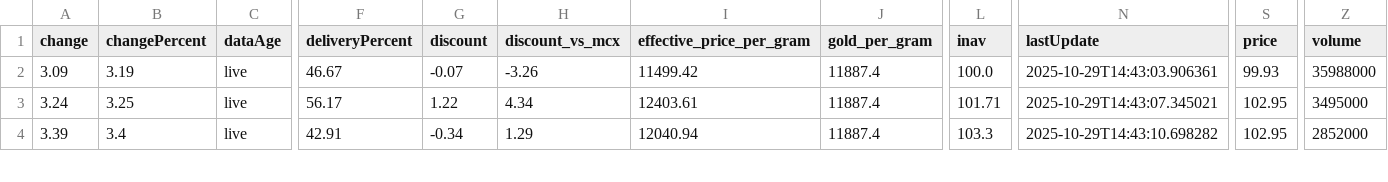
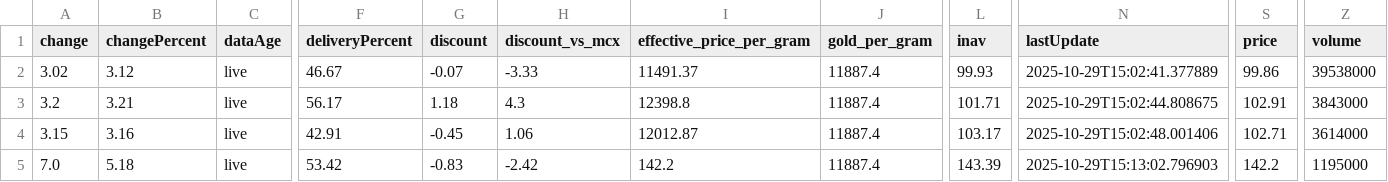
Before and after one commit to abhishekkumar9807/etf-tracker, a CSV file: data/etf_cache.csv, drawn as a sheet; only a part is shown, gaps mark what is left out; rows hold the shown columns only; the diff covers the shown part only; the diff names each change by its address in the sheet, - before the commit and + after, or states it on an @@ line.

```diff
--- a/data/etf_cache.csv
+++ b/data/etf_cache.csv
-A2 (change): 3.09
+A2 (change): 3.02
-B2 (changePercent): 3.19
+B2 (changePercent): 3.12
-H2 (discount_vs_mcx): -3.26
+H2 (discount_vs_mcx): -3.33
-I2 (effective_price_per_gram): 11499.42
+I2 (effective_price_per_gram): 11491.37
-L2 (inav): 100.0
+L2 (inav): 99.93
-N2 (lastUpdate): 2025-10-29T14:43:03.906361
+N2 (lastUpdate): 2025-10-29T15:02:41.377889
-S2 (price): 99.93
+S2 (price): 99.86
-Z2 (volume): 35988000
+Z2 (volume): 39538000
-A3 (change): 3.24
+A3 (change): 3.2
-B3 (changePercent): 3.25
+B3 (changePercent): 3.21
-G3 (discount): 1.22
+G3 (discount): 1.18
-H3 (discount_vs_mcx): 4.34
+H3 (discount_vs_mcx): 4.3
-I3 (effective_price_per_gram): 12403.61
+I3 (effective_price_per_gram): 12398.8
-N3 (lastUpdate): 2025-10-29T14:43:07.345021
+N3 (lastUpdate): 2025-10-29T15:02:44.808675
-S3 (price): 102.95
+S3 (price): 102.91
-Z3 (volume): 3495000
+Z3 (volume): 3843000
-A4 (change): 3.39
+A4 (change): 3.15
-B4 (changePercent): 3.4
+B4 (changePercent): 3.16
-G4 (discount): -0.34
+G4 (discount): -0.45
-H4 (discount_vs_mcx): 1.29
+H4 (discount_vs_mcx): 1.06
-I4 (effective_price_per_gram): 12040.94
+I4 (effective_price_per_gram): 12012.87
-L4 (inav): 103.3
+L4 (inav): 103.17
-N4 (lastUpdate): 2025-10-29T14:43:10.698282
+N4 (lastUpdate): 2025-10-29T15:02:48.001406
-S4 (price): 102.95
+S4 (price): 102.71
-Z4 (volume): 2852000
+Z4 (volume): 3614000
+row 5: 7.0 | 5.18 | live | 53.42 | -0.83 | -2.42 | 142.2 | 11887.4 | 143.39 | 2025-10-29T15:13:02.796903 | 142.2 | 1195000
```
Also changed, not shown: 3 added rows and 20 edited cells elsewhere in this file, 2 other files.
